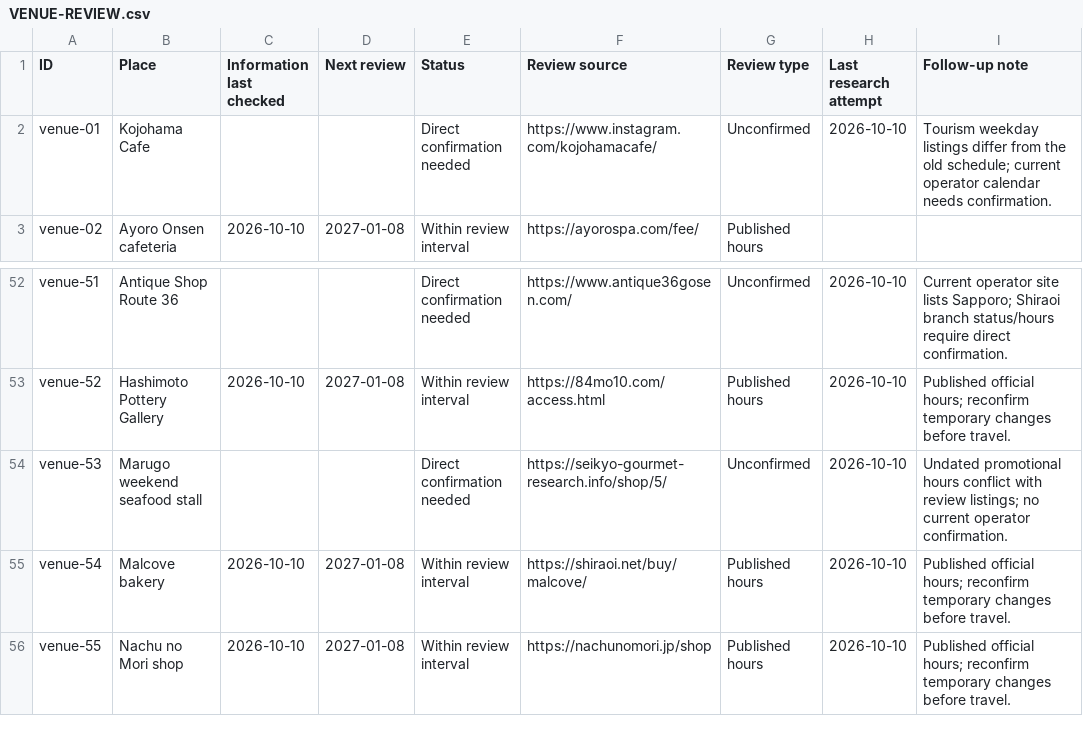
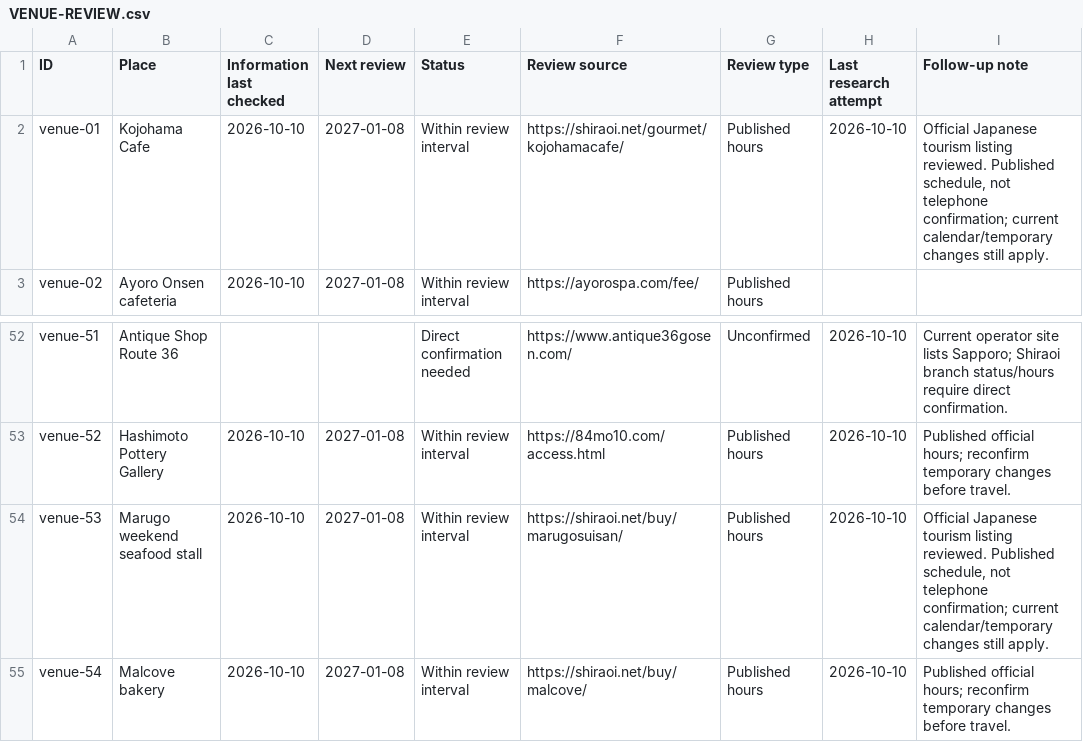
Before and after one commit to javieriasenjo-bot/KojohamaCabinsWebsite, a CSV file: docs/VENUE-REVIEW.csv, drawn as a sheet; only a part is shown, gaps mark what is left out; the shorter side is filled out with more unchanged rows.

```diff
--- a/docs/VENUE-REVIEW.csv
+++ b/docs/VENUE-REVIEW.csv
@@ -1,3 +1,3 @@
 "ID","Place","Information last checked","Next review","Status","Review source","Review type","Last research attempt","Follow-up note"
-"venue-01","Kojohama Cafe","","","Direct confirmation needed","https://www.instagram.com/kojohamacafe/","Unconfirmed","2026-10-10","Tourism weekday listings differ from the old schedule; current operator calendar needs confirmation."
+"venue-01","Kojohama Cafe","2026-10-10","2027-01-08","Within review interval","https://shiraoi.net/gourmet/kojohamacafe/","Published hours","2026-10-10","Official Japanese tourism listing reviewed. Published schedule, not telephone confirmation; current calendar/temporary changes still apply."
 "venue-02","Ayoro Onsen cafeteria","2026-10-10","2027-01-08","Within review interval","https://ayorospa.com/fee/","Published hours","",""
@@ -53,3 +53,3 @@
 "venue-52","Hashimoto Pottery Gallery","2026-10-10","2027-01-08","Within review interval","https://84mo10.com/access.html","Published hours","2026-10-10","Published official hours; reconfirm temporary changes before travel."
-"venue-53","Marugo weekend seafood stall","","","Direct confirmation needed","https://seikyo-gourmet-research.info/shop/5/","Unconfirmed","2026-10-10","Undated promotional hours conflict with review listings; no current operator confirmation."
+"venue-53","Marugo weekend seafood stall","2026-10-10","2027-01-08","Within review interval","https://shiraoi.net/buy/marugosuisan/","Published hours","2026-10-10","Official Japanese tourism listing reviewed. Published schedule, not telephone confirmation; current calendar/temporary changes still apply."
 "venue-54","Malcove bakery","2026-10-10","2027-01-08","Within review interval","https://shiraoi.net/buy/malcove/","Published hours","2026-10-10","Published official hours; reconfirm temporary changes before travel."
```
Also changed, not shown: 8 other files.
